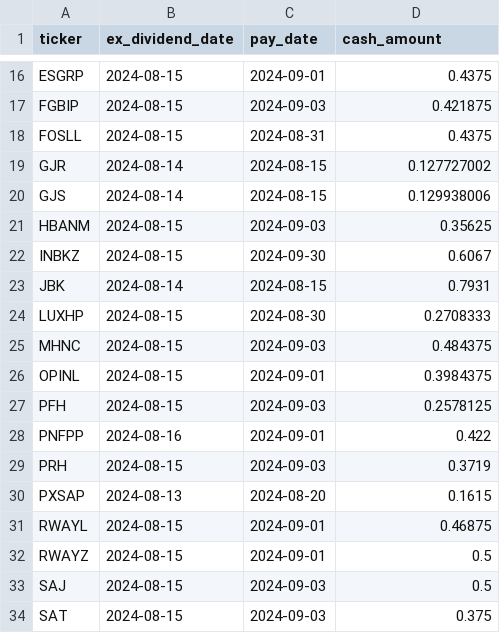
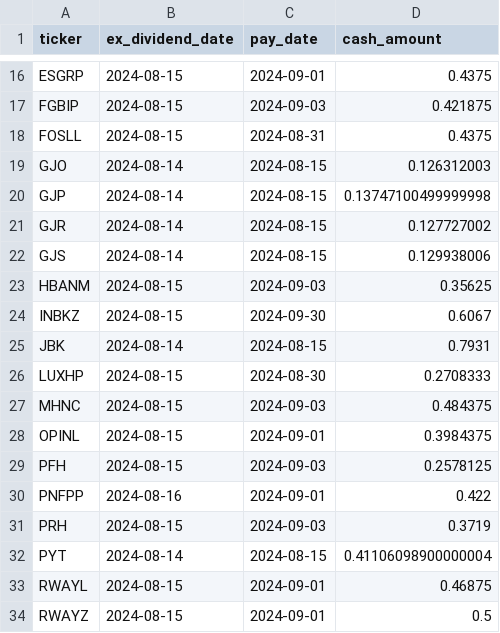
Before and after one commit to arraykov/Dashboard, a CSV file: src/files/dividends_grouped_This Week.csv, drawn as a sheet; only a part is shown, gaps mark what is left out; the shorter side is filled out with more unchanged rows; removed rows and columns are numbered as before the commit, all else as after; the diff names each change by its address in the sheet, - before the commit and + after, or states it on an @@ line.

```diff
--- a/src/files/dividends_grouped_This Week.csv
+++ b/src/files/dividends_grouped_This Week.csv
+row 19: GJO | 2024-08-14 | 2024-08-15 | 0.126312003
+row 20: GJP | 2024-08-14 | 2024-08-15 | 0.13747100499999998
-row 30: PXSAP | 2024-08-13 | 2024-08-20 | 0.1615
+row 32: PYT | 2024-08-14 | 2024-08-15 | 0.41106098900000004
```
Also changed, not shown: src/files/earnings.csv, 1 other file.
